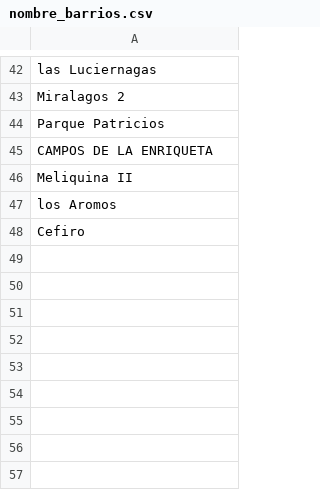
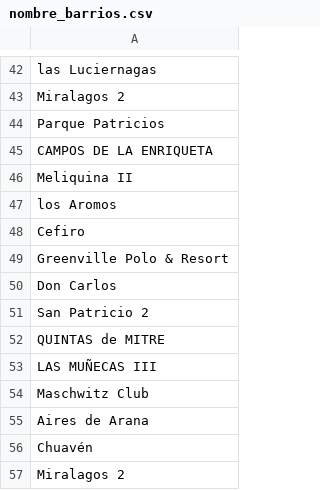
Before and after one commit to cientopolis/OVS-extractor-idis, a CSV file: input/nombre_barrios.csv, drawn as a sheet; only a part is shown, gaps mark what is left out.

Commit message:
Se amplia archivo de prueba

```diff
--- a/input/nombre_barrios.csv
+++ b/input/nombre_barrios.csv
@@ -48 +48,10 @@ los Aromos
 Cefiro
+Greenville Polo & Resort
+Don Carlos
+San Patricio 2
+QUINTAS de MITRE
+LAS MUÑECAS III
+Maschwitz Club
+Aires de Arana
+Chuavén
+Miralagos 2
```
